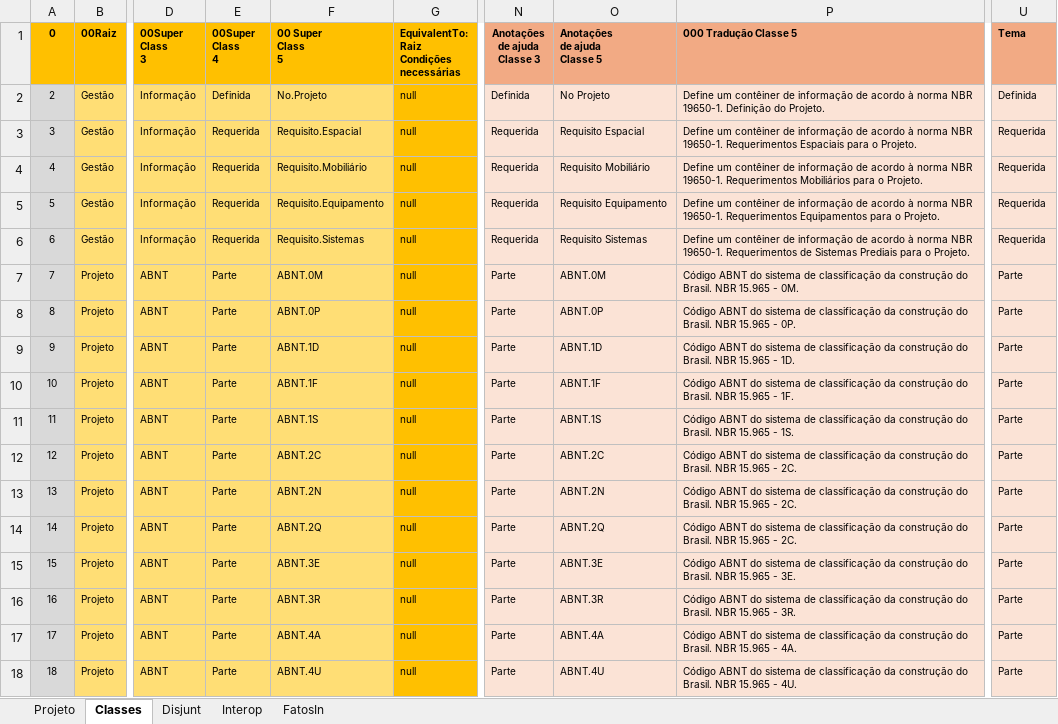
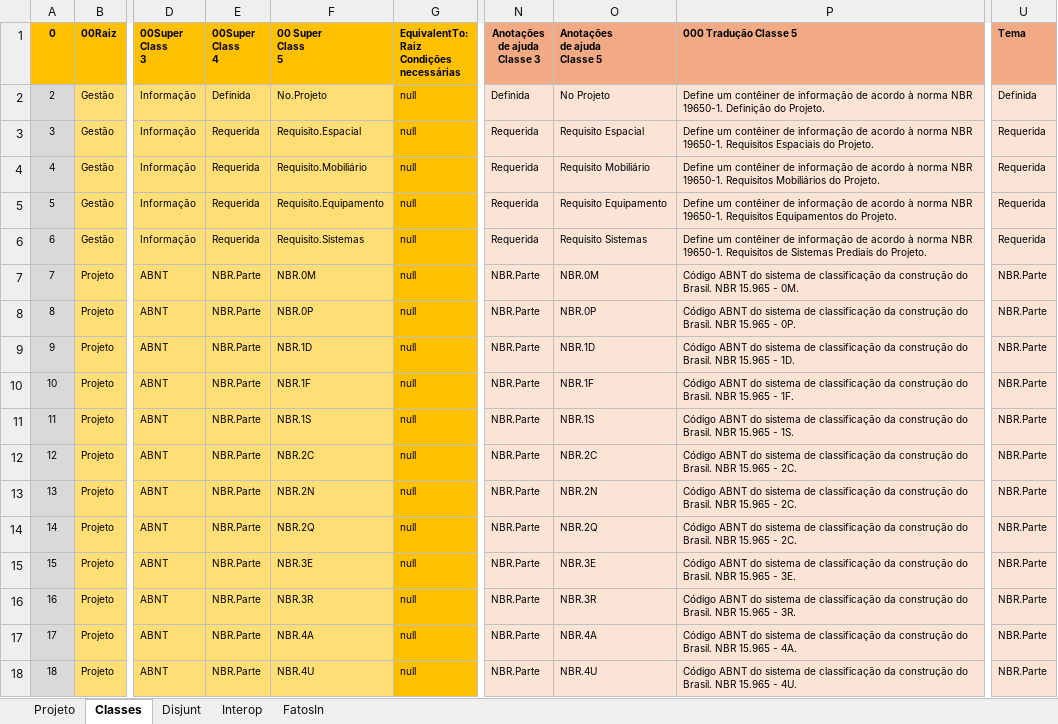
Before and after one commit to JLMenegotto/OntologiaBIM, an Excel workbook: Versão5/ABNT/Ontologia_15965_0P.xlsx, sheet Classes, drawn as a sheet; only a part is shown, gaps mark what is left out; values as stored, in another font and other column widths than the file's, no borders; conditional formats not drawn; the diff covers the shown part only; the diff names each change by its address in the sheet, - before the commit and + after, or states it on an @@ line.

```diff
--- a/Versão5/ABNT/Ontologia_15965_0P.xlsx (sheet Classes)
+++ b/Versão5/ABNT/Ontologia_15965_0P.xlsx (sheet Classes)
-P3 (000 Tradução Classe 5): …NBR 19650-1. Requerimentos Espaciais para o Projeto.
+P3 (000 Tradução Classe 5): …NBR 19650-1. Requisitos Espaciais do Projeto.
-P4 (000 Tradução Classe 5): …NBR 19650-1. Requerimentos Mobiliários para o Projeto.
+P4 (000 Tradução Classe 5): …NBR 19650-1. Requisitos Mobiliários do Projeto.
-P5 (000 Tradução Classe 5): …NBR 19650-1. Requerimentos Equipamentos para o Projeto.
+P5 (000 Tradução Classe 5): …NBR 19650-1. Requisitos Equipamentos do Projeto.
-P6 (000 Tradução Classe 5): …NBR 19650-1. Requerimentos de Sistemas Prediais para o Projeto.
+P6 (000 Tradução Classe 5): …NBR 19650-1. Requisitos de Sistemas Prediais do Projeto.
-E7:E18 (00Super Class 4): Parte
+E7:E18 (00Super Class 4): NBR.Parte
-F7 (00 Super Class 5): ABNT.0M
+F7 (00 Super Class 5): NBR.0M
-N7:N18 (Anotações de ajuda Classe 3): Parte
+N7:N18 (Anotações de ajuda Classe 3): NBR.Parte
-O7 (Anotações de ajuda Classe 5): ABNT.0M
+O7 (Anotações de ajuda Classe 5): NBR.0M
-U7:U18 (Tema): Parte
+U7:U18 (Tema): NBR.Parte
-F8 (00 Super Class 5): ABNT.0P
+F8 (00 Super Class 5): NBR.0P
-O8 (Anotações de ajuda Classe 5): ABNT.0P
+O8 (Anotações de ajuda Classe 5): NBR.0P
-F9 (00 Super Class 5): ABNT.1D
+F9 (00 Super Class 5): NBR.1D
-O9 (Anotações de ajuda Classe 5): ABNT.1D
+O9 (Anotações de ajuda Classe 5): NBR.1D
-F10 (00 Super Class 5): ABNT.1F
+F10 (00 Super Class 5): NBR.1F
-O10 (Anotações de ajuda Classe 5): ABNT.1F
+O10 (Anotações de ajuda Classe 5): NBR.1F
-F11 (00 Super Class 5): ABNT.1S
+F11 (00 Super Class 5): NBR.1S
-O11 (Anotações de ajuda Classe 5): ABNT.1S
+O11 (Anotações de ajuda Classe 5): NBR.1S
-F12 (00 Super Class 5): ABNT.2C
+F12 (00 Super Class 5): NBR.2C
-O12 (Anotações de ajuda Classe 5): ABNT.2C
+O12 (Anotações de ajuda Classe 5): NBR.2C
-F13 (00 Super Class 5): ABNT.2N
+F13 (00 Super Class 5): NBR.2N
-O13 (Anotações de ajuda Classe 5): ABNT.2N
+O13 (Anotações de ajuda Classe 5): NBR.2N
-F14 (00 Super Class 5): ABNT.2Q
+F14 (00 Super Class 5): NBR.2Q
-O14 (Anotações de ajuda Classe 5): ABNT.2Q
+O14 (Anotações de ajuda Classe 5): NBR.2Q
-F15 (00 Super Class 5): ABNT.3E
+F15 (00 Super Class 5): NBR.3E
-O15 (Anotações de ajuda Classe 5): ABNT.3E
+O15 (Anotações de ajuda Classe 5): NBR.3E
-F16 (00 Super Class 5): ABNT.3R
+F16 (00 Super Class 5): NBR.3R
-O16 (Anotações de ajuda Classe 5): ABNT.3R
+O16 (Anotações de ajuda Classe 5): NBR.3R
-F17 (00 Super Class 5): ABNT.4A
+F17 (00 Super Class 5): NBR.4A
-O17 (Anotações de ajuda Classe 5): ABNT.4A
+O17 (Anotações de ajuda Classe 5): NBR.4A
-F18 (00 Super Class 5): ABNT.4U
+F18 (00 Super Class 5): NBR.4U
-O18 (Anotações de ajuda Classe 5): ABNT.4U
+O18 (Anotações de ajuda Classe 5): NBR.4U
```
Also changed, not shown: 48 added rows and 5 edited cells elsewhere in this sheet, sheet FatosIn, sheet Projeto, Versão5/ABNT/Ontologia_15965_0M.xlsx, Versão5/ABNT/Ontologia_15965_1D.xlsx, 2 other files.
